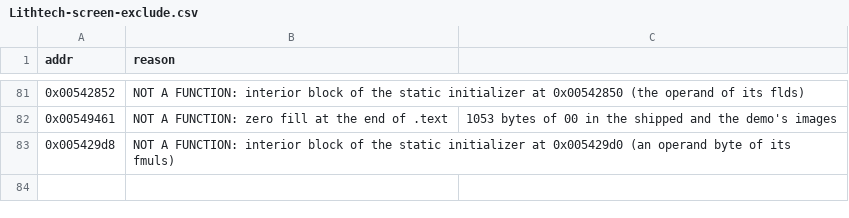
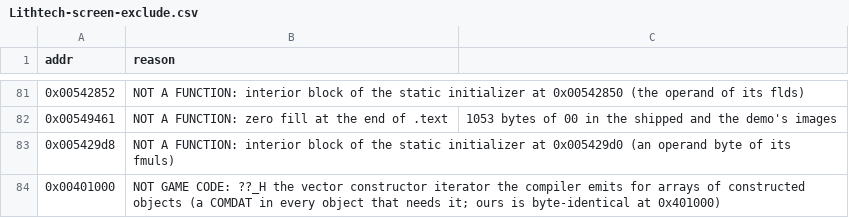
Before and after one commit to nolffan/cjacksrc, a CSV file: progress/Lithtech-screen-exclude.csv, drawn as a sheet; only a part is shown, gaps mark what is left out; the diff names each change by its address in the sheet, - before the commit and + after, or states it on an @@ line.

```diff
--- a/progress/Lithtech-screen-exclude.csv
+++ b/progress/Lithtech-screen-exclude.csv
+row 84: 0x00401000 | NOT GAME CODE: ??_H the vector constructor iterator the compiler emits for arrays of constructed objects (a COMDAT in every object that needs it; ours is byte-identical at 0x401000)
```
Also changed, not shown: progress/extent-splits.csv, progress/server-screen-exclude.csv, 2 other files.
